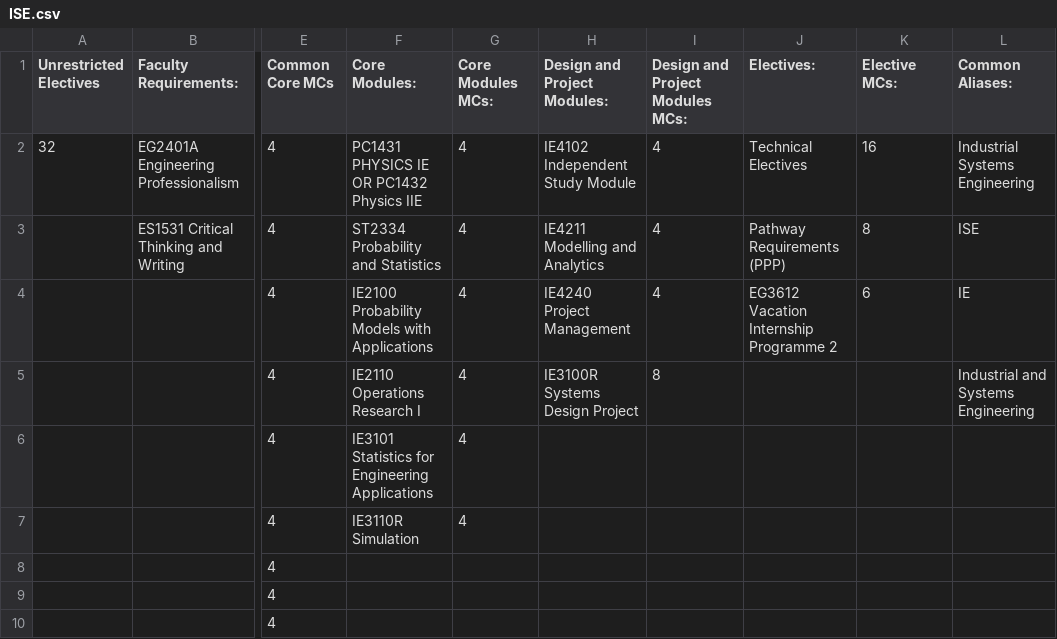
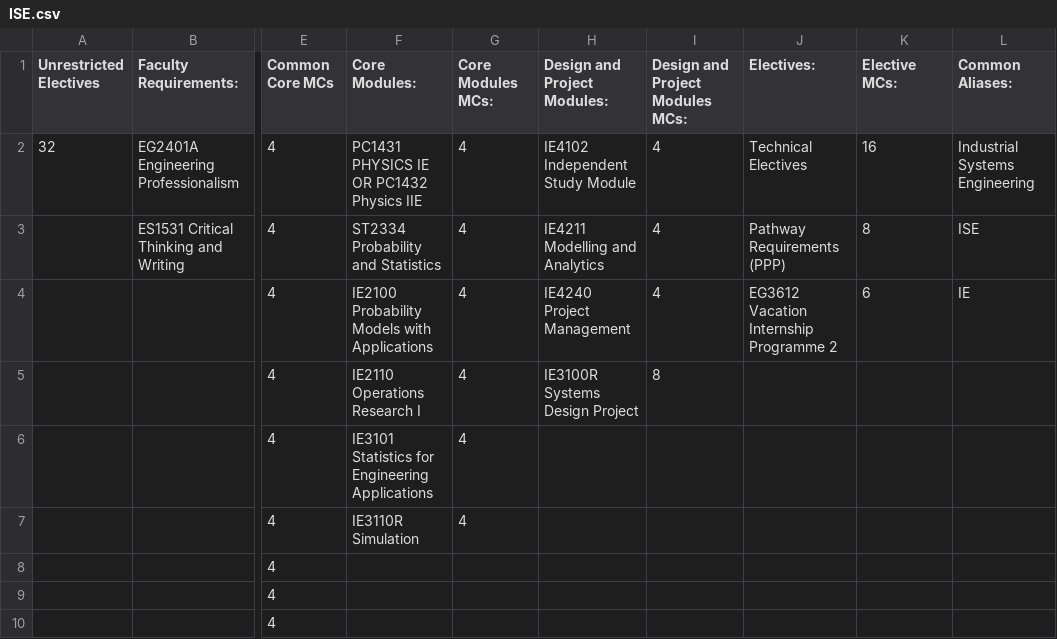
Before and after one commit to nusCS2113-AY1920S1/PersonalAssistant-Duke, a CSV file: resources/main/data/ISE.csv, drawn as a sheet; only a part is shown, gaps mark what is left out; the diff names each change by its address in the sheet, - before the commit and + after, or states it on an @@ line.

```diff
--- a/resources/main/data/ISE.csv
+++ b/resources/main/data/ISE.csv
-L5 (Common Aliases:): Industrial and Systems Engineering
+L5 (Common Aliases:): (empty)
```
Also changed, not shown: 4 other files.
